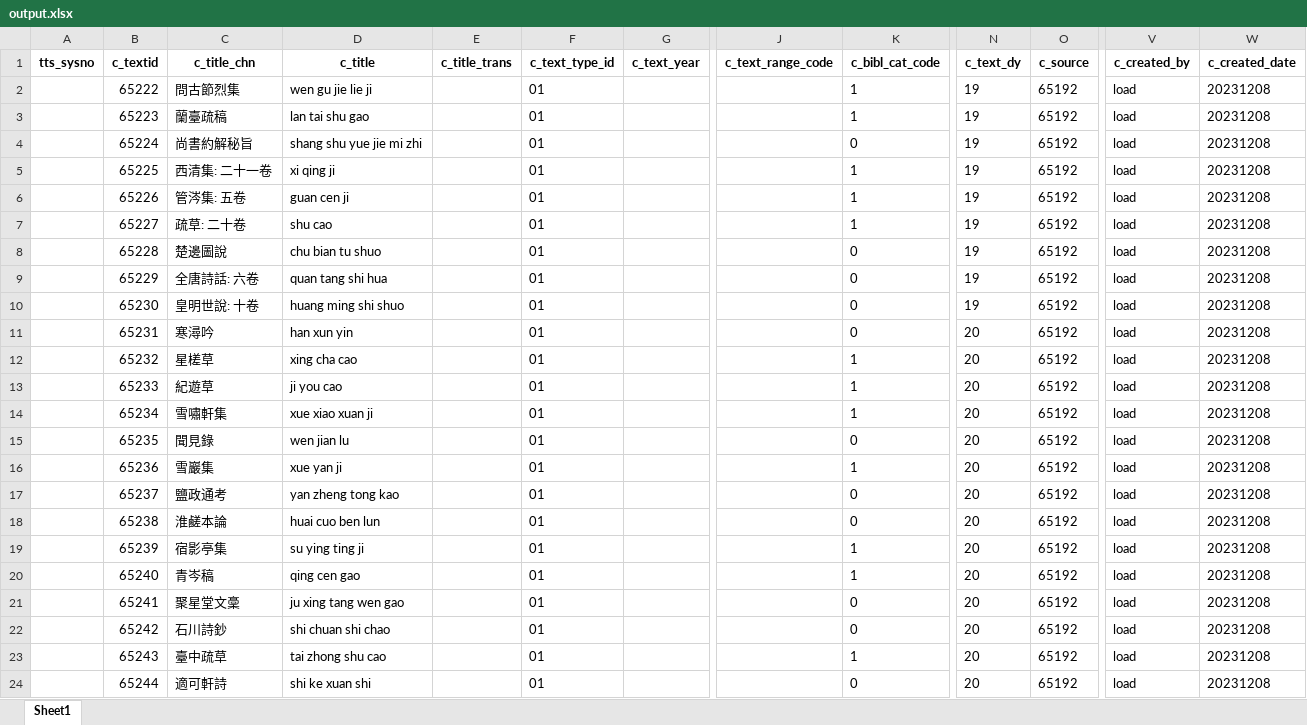
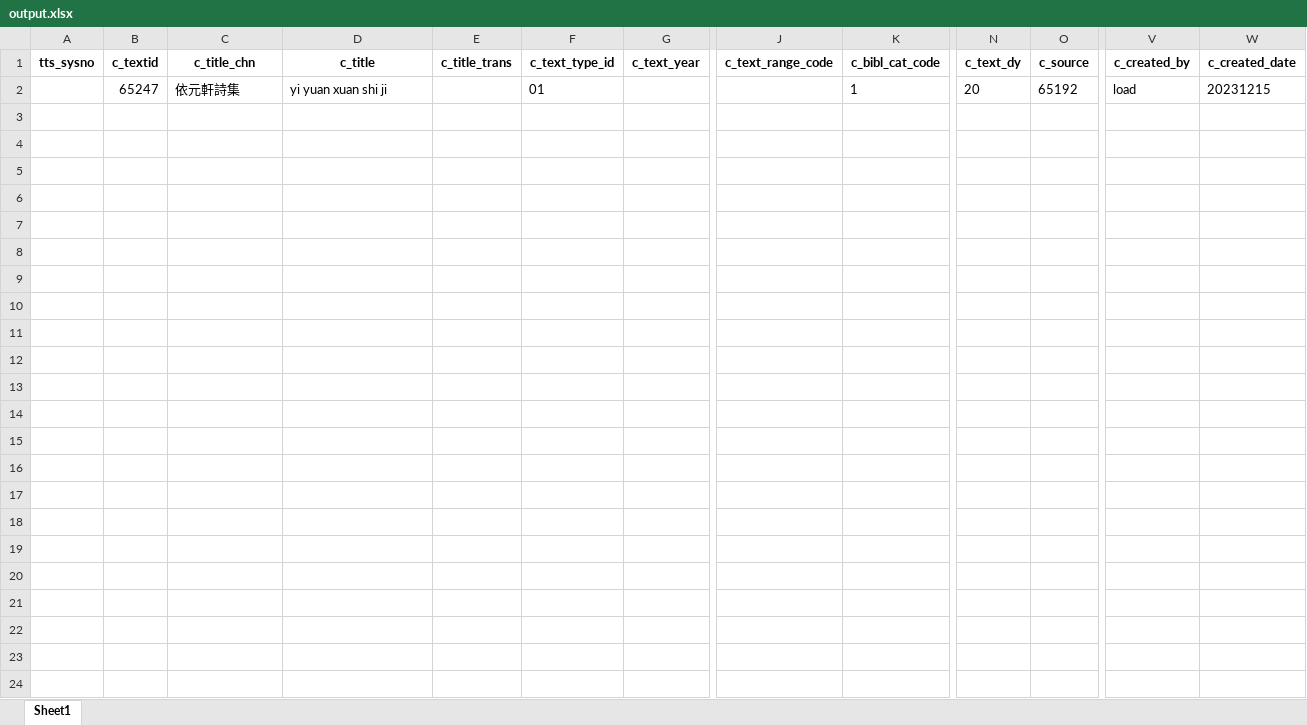
Before and after one commit to cbdb-project/create-new-books-for-cbdb, an Excel workbook: output.xlsx, sheet Sheet1, drawn as a sheet; only a part is shown, gaps mark what is left out; values as stored, in another font and other column widths than the file's, no borders; removed rows and columns are numbered as before the commit, all else as after; rows hold the shown columns only; the diff names each change by its address in the sheet, - before the commit and + after, or states it on an @@ line.

```diff
--- a/output.xlsx (sheet Sheet1)
+++ b/output.xlsx (sheet Sheet1)
-row 2:  | 65222 | 問古節烈集 | wen gu jie lie ji |  | 01 |  |  | 1 | 19 | 65192 | load | 20231208
-row 3:  | 65223 | 蘭臺疏稿 | lan tai shu gao |  | 01 |  |  | 1 | 19 | 65192 | load | 20231208
-row 4:  | 65224 | 尚書約解秘旨 | shang shu yue jie mi zhi |  | 01 |  |  | 0 | 19 | 65192 | load | 20231208
-row 5:  | 65225 | 西清集: 二十一卷 | xi qing ji |  | 01 |  |  | 1 | 19 | 65192 | load | 20231208
-row 6:  | 65226 | 管涔集: 五卷 | guan cen ji |  | 01 |  |  | 1 | 19 | 65192 | load | 20231208
-row 7:  | 65227 | 疏草: 二十卷 | shu cao |  | 01 |  |  | 1 | 19 | 65192 | load | 20231208
-row 8:  | 65228 | 楚邊圖說 | chu bian tu shuo |  | 01 |  |  | 0 | 19 | 65192 | load | 20231208
-row 9:  | 65229 | 全唐詩話: 六卷 | quan tang shi hua |  | 01 |  |  | 0 | 19 | 65192 | load | 20231208
-row 10:  | 65230 | 皇明世說: 十卷 | huang ming shi shuo |  | 01 |  |  | 0 | 19 | 65192 | load | 20231208
-row 11:  | 65231 | 寒潯吟 | han xun yin |  | 01 |  |  | 0 | 20 | 65192 | load | 20231208
-row 12:  | 65232 | 星槎草 | xing cha cao |  | 01 |  |  | 1 | 20 | 65192 | load | 20231208
-row 13:  | 65233 | 紀遊草 | ji you cao |  | 01 |  |  | 1 | 20 | 65192 | load | 20231208
-B2 (c_textid): 65234
+B2 (c_textid): 65247
-C2 (c_title_chn): 雪嘯軒集
+C2 (c_title_chn): 依元軒詩集
-D2 (c_title): xue xiao xuan ji
+D2 (c_title): yi yuan xuan shi ji
-W2 (c_created_date): 20231208
+W2 (c_created_date): 20231215
-row 15:  | 65235 | 聞見錄 | wen jian lu |  | 01 |  |  | 0 | 20 | 65192 | load | 20231208
-row 16:  | 65236 | 雪巖集 | xue yan ji |  | 01 |  |  | 1 | 20 | 65192 | load | 20231208
-row 17:  | 65237 | 鹽政通考 | yan zheng tong kao |  | 01 |  |  | 0 | 20 | 65192 | load | 20231208
-row 18:  | 65238 | 淮鹺本論 | huai cuo ben lun |  | 01 |  |  | 0 | 20 | 65192 | load | 20231208
-row 19:  | 65239 | 宿影亭集 | su ying ting ji |  | 01 |  |  | 1 | 20 | 65192 | load | 20231208
-row 20:  | 65240 | 青岑稿 | qing cen gao |  | 01 |  |  | 1 | 20 | 65192 | load | 20231208
-row 21:  | 65241 | 聚星堂文稾 | ju xing tang wen gao |  | 01 |  |  | 0 | 20 | 65192 | load | 20231208
-row 22:  | 65242 | 石川詩鈔 | shi chuan shi chao |  | 01 |  |  | 0 | 20 | 65192 | load | 20231208
-row 23:  | 65243 | 臺中疏草 | tai zhong shu cao |  | 01 |  |  | 1 | 20 | 65192 | load | 20231208
-row 24:  | 65244 | 適可軒詩 | shi ke xuan shi |  | 01 |  |  | 0 | 20 | 65192 | load | 20231208
```
Also changed, not shown: 4 other files.
